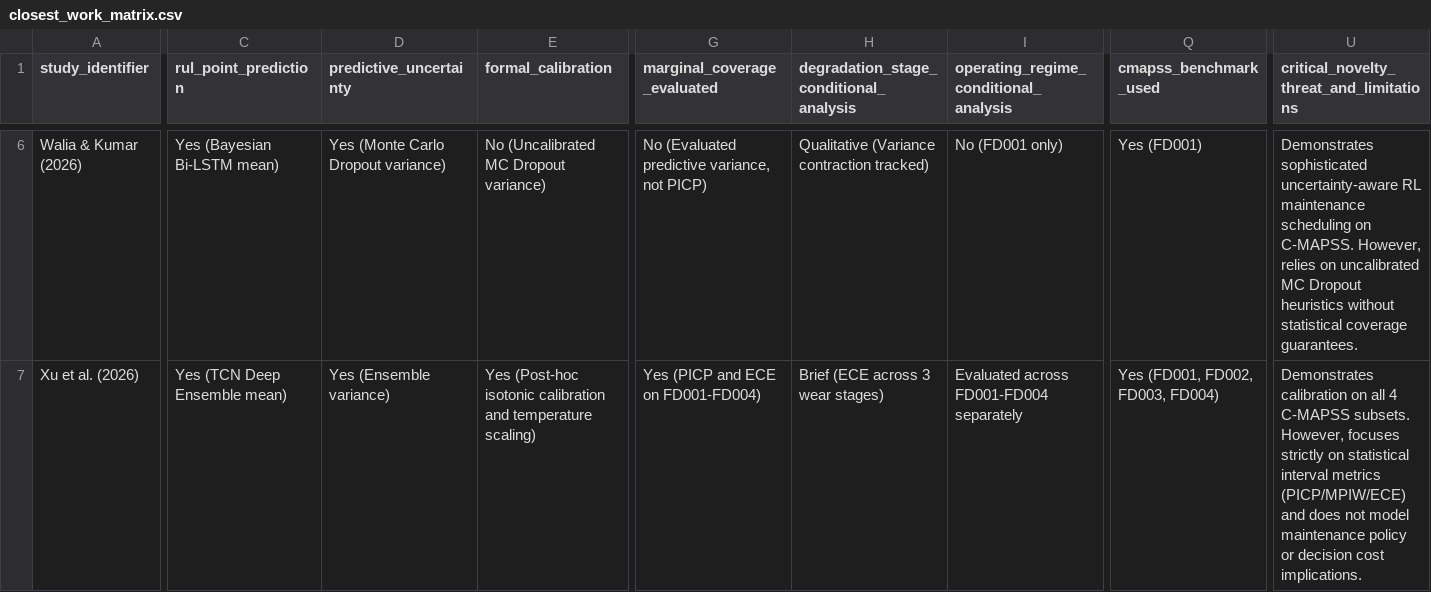
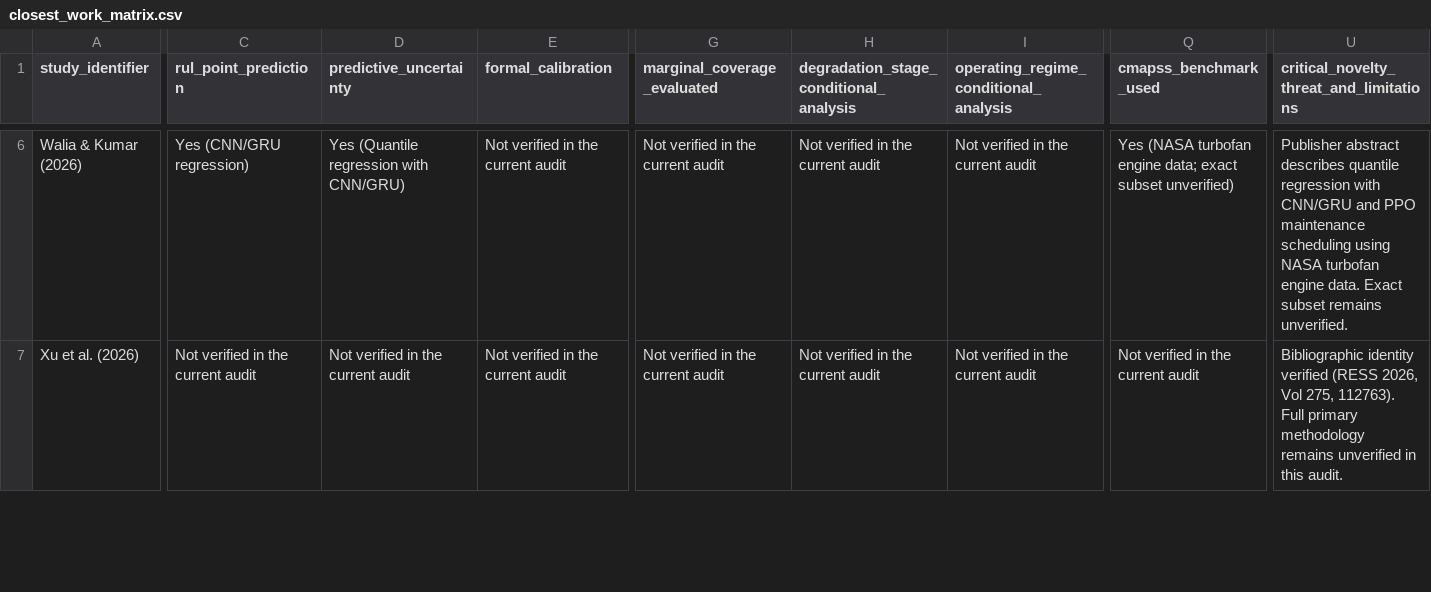
Before and after one commit to sik04/AI-Driven-Digital-Twin-Predictive-Maintainence, a CSV file: research/literature/closest_work_matrix.csv, drawn as a sheet; only a part is shown, gaps mark what is left out; the diff covers the shown part only; the diff names each change by its address in the sheet, - before the commit and + after, or states it on an @@ line.

```diff
--- a/research/literature/closest_work_matrix.csv
+++ b/research/literature/closest_work_matrix.csv
-C6 (rul_point_prediction): Yes (Bayesian Bi-LSTM mean)
+C6 (rul_point_prediction): Yes (CNN/GRU regression)
-D6 (predictive_uncertainty): Yes (Monte Carlo Dropout variance)
+D6 (predictive_uncertainty): Yes (Quantile regression with CNN/GRU)
-E6 (formal_calibration): No (Uncalibrated MC Dropout variance)
+E6 (formal_calibration): Not verified in the current audit
-G6 (marginal_coverage_evaluated): No (Evaluated predictive variance, not PICP)
+G6 (marginal_coverage_evaluated): Not verified in the current audit
-H6: Qualitative (Variance contraction tracked)
+H6: Not verified in the current audit
-I6: No (FD001 only)
+I6: Not verified in the current audit
-Q6 (cmapss_benchmark_used): Yes (FD001)
+Q6 (cmapss_benchmark_used): Yes (NASA turbofan engine data; exact subset unverified)
-U6: Demonstrates sophisticated uncertainty-aware RL maintenance scheduling on C-MAPSS. However, relies on uncalibrated MC Dropout heuristics without statistical coverage guarantees.
+U6: Publisher abstract describes quantile regression with CNN/GRU and PPO maintenance scheduling using NASA turbofan engine data. Exact subset remains unverified.
-C7 (rul_point_prediction): Yes (TCN Deep Ensemble mean)
+C7 (rul_point_prediction): Not verified in the current audit
-D7 (predictive_uncertainty): Yes (Ensemble variance)
+D7 (predictive_uncertainty): Not verified in the current audit
-E7 (formal_calibration): Yes (Post-hoc isotonic calibration and temperature scaling)
+E7 (formal_calibration): Not verified in the current audit
-G7 (marginal_coverage_evaluated): Yes (PICP and ECE on FD001-FD004)
+G7 (marginal_coverage_evaluated): Not verified in the current audit
-H7: Brief (ECE across 3 wear stages)
+H7: Not verified in the current audit
-I7: Evaluated across FD001-FD004 separately
+I7: Not verified in the current audit
-Q7 (cmapss_benchmark_used): Yes (FD001, FD002, FD003, FD004)
+Q7 (cmapss_benchmark_used): Not verified in the current audit
-U7: Demonstrates calibration on all 4 C-MAPSS subsets. However, focuses strictly on statistical interval metrics (PICP/MPIW/ECE) and does not model maintenance policy or decision cost implications.
+U7: Bibliographic identity verified (RESS 2026, Vol 275, 112763). Full primary methodology remains unverified in this audit.
```
Also changed, not shown: 3 added rows and 78 edited cells elsewhere in this file, paper/claims_evidence_matrix.csv, research/literature/citation_map.csv, 14 other files.
